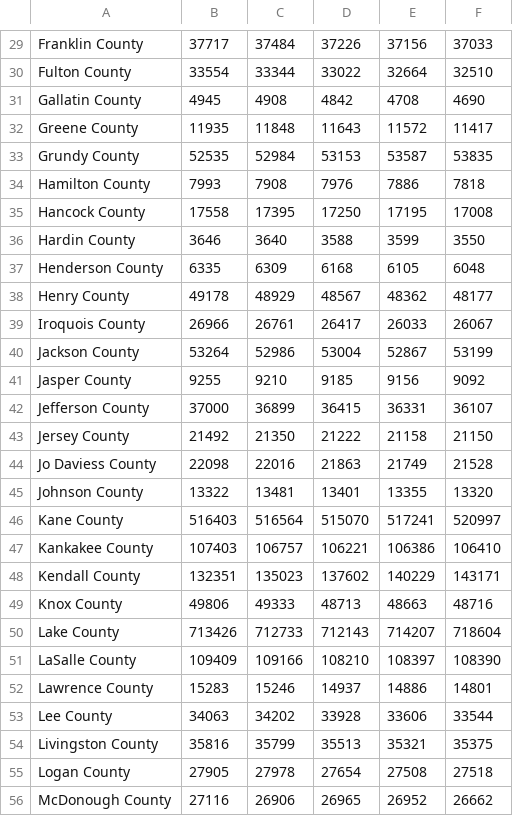
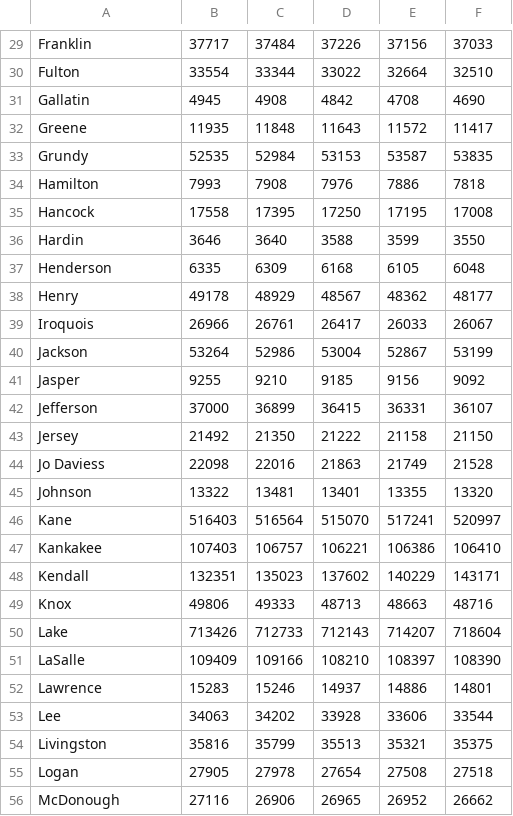
Before and after one commit to laynahong6/medicaidteam, a CSV file: layna/county_population.csv, drawn as a sheet; only a part is shown, gaps mark what is left out; the diff covers the shown part only; the diff names each change by its address in the sheet, - before the commit and + after, or states it on an @@ line.

```diff
--- a/layna/county_population.csv
+++ b/layna/county_population.csv
-A29: Franklin County
+A29: Franklin
-A30: Fulton County
+A30: Fulton
-A31: Gallatin County
+A31: Gallatin
-A32: Greene County
+A32: Greene
-A33: Grundy County
+A33: Grundy
-A34: Hamilton County
+A34: Hamilton
-A35: Hancock County
+A35: Hancock
-A36: Hardin County
+A36: Hardin
-A37: Henderson County
+A37: Henderson
-A38: Henry County
+A38: Henry
-A39: Iroquois County
+A39: Iroquois
-A40: Jackson County
+A40: Jackson
-A41: Jasper County
+A41: Jasper
-A42: Jefferson County
+A42: Jefferson
-A43: Jersey County
+A43: Jersey
-A44: Jo Daviess County
+A44: Jo Daviess
-A45: Johnson County
+A45: Johnson
-A46: Kane County
+A46: Kane
-A47: Kankakee County
+A47: Kankakee
-A48: Kendall County
+A48: Kendall
-A49: Knox County
+A49: Knox
-A50: Lake County
+A50: Lake
-A51: LaSalle County
+A51: LaSalle
-A52: Lawrence County
+A52: Lawrence
-A53: Lee County
+A53: Lee
-A54: Livingston County
+A54: Livingston
-A55: Logan County
+A55: Logan
-A56: McDonough County
+A56: McDonough
```
Also changed, not shown: 75 edited cells elsewhere in this file, layna/county_enrollment.csv, 5 other files.
